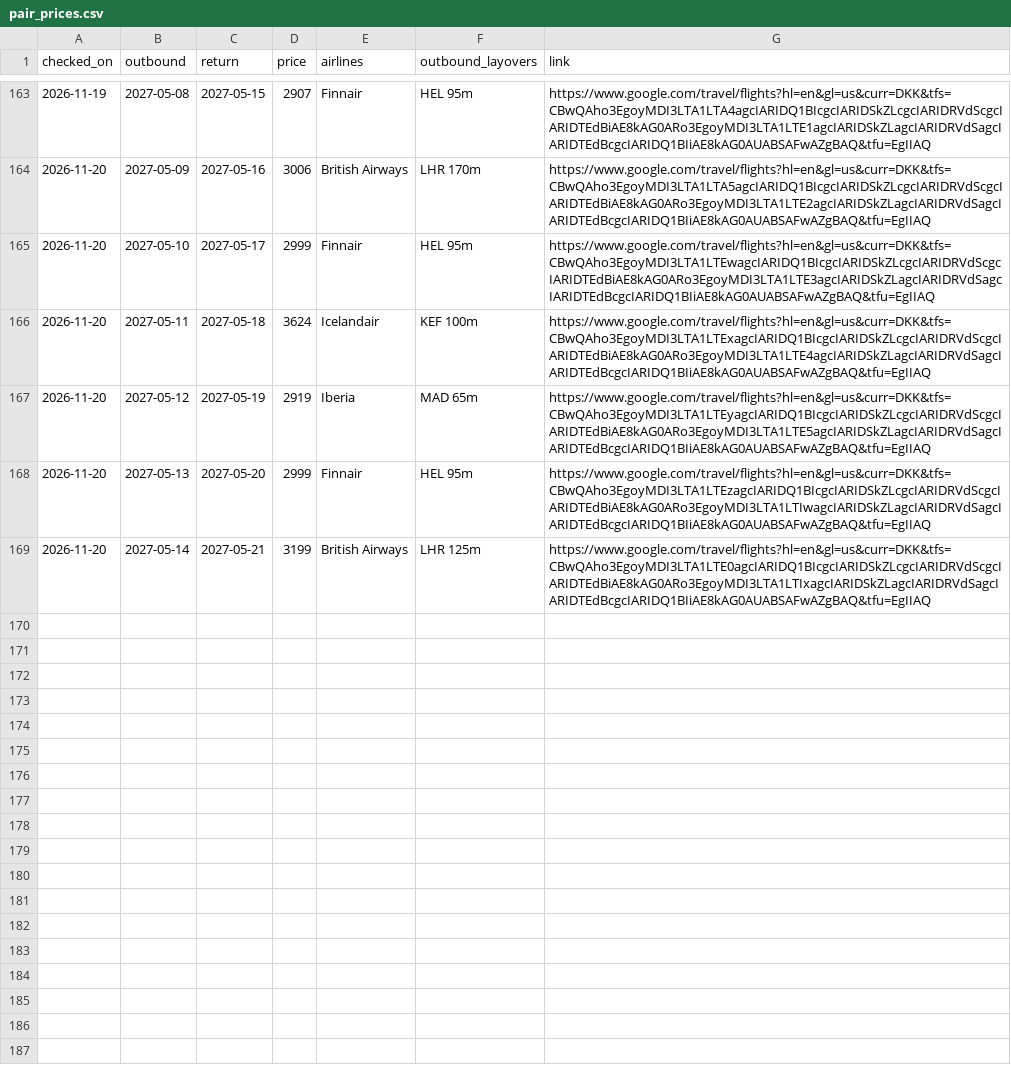
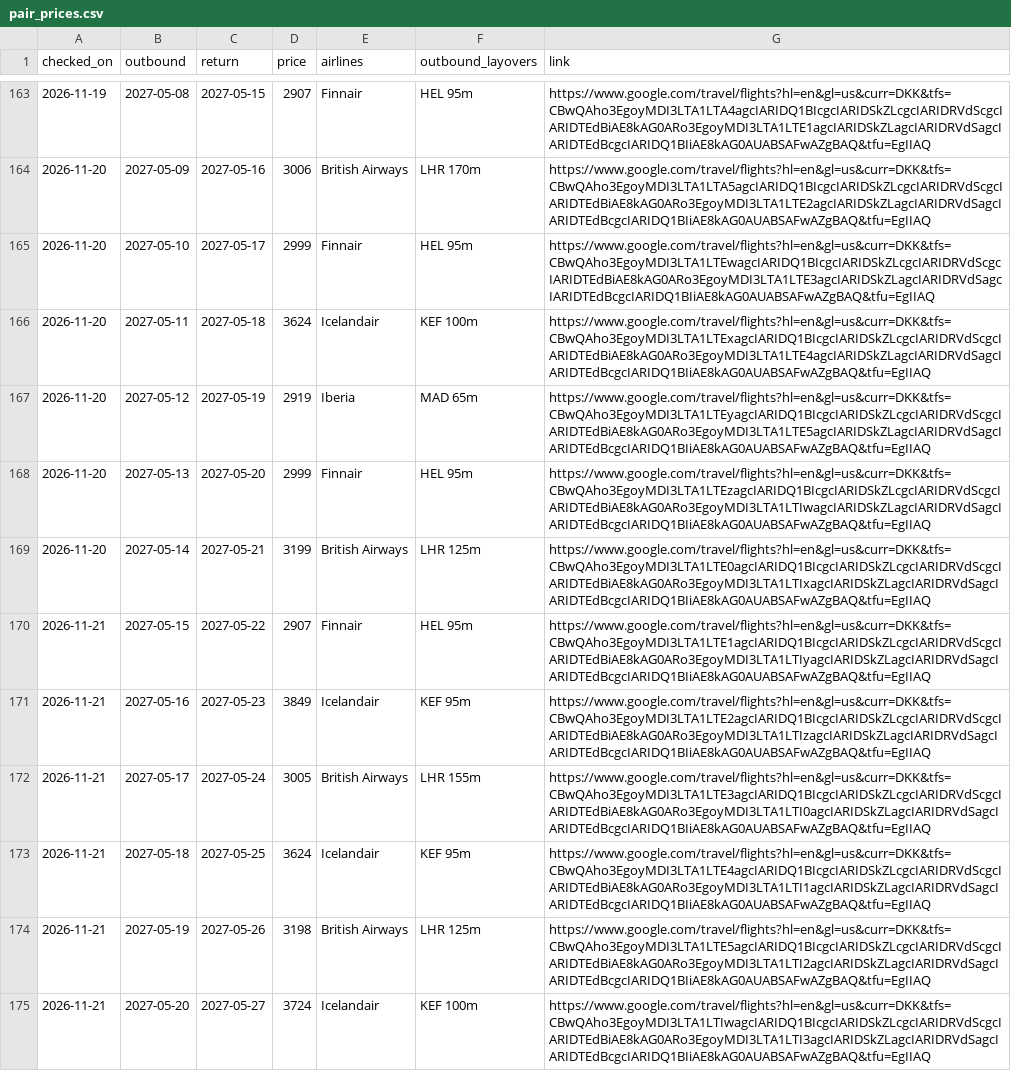
Before and after one commit to brandyvrink/Flight, a CSV file: logs/pair_prices.csv, drawn as a sheet; only a part is shown, gaps mark what is left out; the diff names each change by its address in the sheet, - before the commit and + after, or states it on an @@ line.

```diff
--- a/logs/pair_prices.csv
+++ b/logs/pair_prices.csv
+row 170: 2026-11-21 | 2027-05-15 | 2027-05-22 | 2907 | Finnair | HEL 95m | https://www.google.com/travel/flights?hl=en&gl=us&curr=DKK&tfs=CBwQAho3EgoyMDI3LTA1LTE1agcIARIDQ1BIcgcIARIDSkZLcgcIARIDRVdScgcIARIDTEdBiAE8kAG0ARo3EgoyMDI3LTA1LTIyagcIARIDSkZLagcIARIDRVdSagcIARIDTEdBcgcIARIDQ1BIiAE8kAG0AUABSAFwAZgBAQ&tfu=EgIIAQ
+row 171: 2026-11-21 | 2027-05-16 | 2027-05-23 | 3849 | Icelandair | KEF 95m | https://www.google.com/travel/flights?hl=en&gl=us&curr=DKK&tfs=CBwQAho3EgoyMDI3LTA1LTE2agcIARIDQ1BIcgcIARIDSkZLcgcIARIDRVdScgcIARIDTEdBiAE8kAG0ARo3EgoyMDI3LTA1LTIzagcIARIDSkZLagcIARIDRVdSagcIARIDTEdBcgcIARIDQ1BIiAE8kAG0AUABSAFwAZgBAQ&tfu=EgIIAQ
+row 172: 2026-11-21 | 2027-05-17 | 2027-05-24 | 3005 | British Airways | LHR 155m | https://www.google.com/travel/flights?hl=en&gl=us&curr=DKK&tfs=CBwQAho3EgoyMDI3LTA1LTE3agcIARIDQ1BIcgcIARIDSkZLcgcIARIDRVdScgcIARIDTEdBiAE8kAG0ARo3EgoyMDI3LTA1LTI0agcIARIDSkZLagcIARIDRVdSagcIARIDTEdBcgcIARIDQ1BIiAE8kAG0AUABSAFwAZgBAQ&tfu=EgIIAQ
+row 173: 2026-11-21 | 2027-05-18 | 2027-05-25 | 3624 | Icelandair | KEF 95m | https://www.google.com/travel/flights?hl=en&gl=us&curr=DKK&tfs=CBwQAho3EgoyMDI3LTA1LTE4agcIARIDQ1BIcgcIARIDSkZLcgcIARIDRVdScgcIARIDTEdBiAE8kAG0ARo3EgoyMDI3LTA1LTI1agcIARIDSkZLagcIARIDRVdSagcIARIDTEdBcgcIARIDQ1BIiAE8kAG0AUABSAFwAZgBAQ&tfu=EgIIAQ
+row 174: 2026-11-21 | 2027-05-19 | 2027-05-26 | 3198 | British Airways | LHR 125m | https://www.google.com/travel/flights?hl=en&gl=us&curr=DKK&tfs=CBwQAho3EgoyMDI3LTA1LTE5agcIARIDQ1BIcgcIARIDSkZLcgcIARIDRVdScgcIARIDTEdBiAE8kAG0ARo3EgoyMDI3LTA1LTI2agcIARIDSkZLagcIARIDRVdSagcIARIDTEdBcgcIARIDQ1BIiAE8kAG0AUABSAFwAZgBAQ&tfu=EgIIAQ
+row 175: 2026-11-21 | 2027-05-20 | 2027-05-27 | 3724 | Icelandair | KEF 100m | https://www.google.com/travel/flights?hl=en&gl=us&curr=DKK&tfs=CBwQAho3EgoyMDI3LTA1LTIwagcIARIDQ1BIcgcIARIDSkZLcgcIARIDRVdScgcIARIDTEdBiAE8kAG0ARo3EgoyMDI3LTA1LTI3agcIARIDSkZLagcIARIDRVdSagcIARIDTEdBcgcIARIDQ1BIiAE8kAG0AUABSAFwAZgBAQ&tfu=EgIIAQ
```
Also changed, not shown: logs/daily_cheapest.csv.
